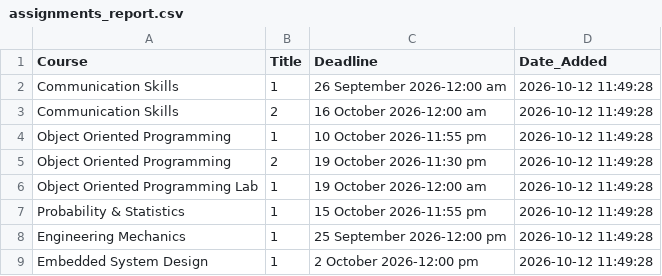
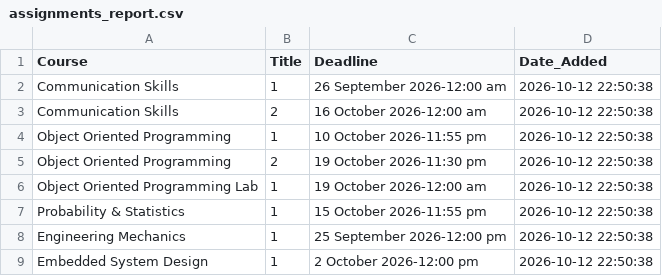
Before and after one commit to Affan-devs/BUKC-lms-notification, a CSV file: assignments_report.csv, drawn as a sheet.

```diff
--- a/assignments_report.csv
+++ b/assignments_report.csv
@@ -1,9 +1,9 @@
 Course,Title,Deadline,Date_Added
-Communication Skills,1,26 September 2026-12:00 am,2026-10-12 11:49:28
-Communication Skills,2,16 October 2026-12:00 am,2026-10-12 11:49:28
-Object Oriented Programming,1,10 October 2026-11:55 pm,2026-10-12 11:49:28
-Object Oriented Programming,2,19 October 2026-11:30 pm,2026-10-12 11:49:28
-Object Oriented Programming Lab,1,19 October 2026-12:00 am,2026-10-12 11:49:28
-Probability & Statistics,1,15 October 2026-11:55 pm,2026-10-12 11:49:28
-Engineering Mechanics,1,25 September 2026-12:00 pm,2026-10-12 11:49:28
-Embedded System Design,1,2 October 2026-12:00 pm,2026-10-12 11:49:28
+Communication Skills,1,26 September 2026-12:00 am,2026-10-12 22:50:38
+Communication Skills,2,16 October 2026-12:00 am,2026-10-12 22:50:38
+Object Oriented Programming,1,10 October 2026-11:55 pm,2026-10-12 22:50:38
+Object Oriented Programming,2,19 October 2026-11:30 pm,2026-10-12 22:50:38
+Object Oriented Programming Lab,1,19 October 2026-12:00 am,2026-10-12 22:50:38
+Probability & Statistics,1,15 October 2026-11:55 pm,2026-10-12 22:50:38
+Engineering Mechanics,1,25 September 2026-12:00 pm,2026-10-12 22:50:38
+Embedded System Design,1,2 October 2026-12:00 pm,2026-10-12 22:50:38
```
